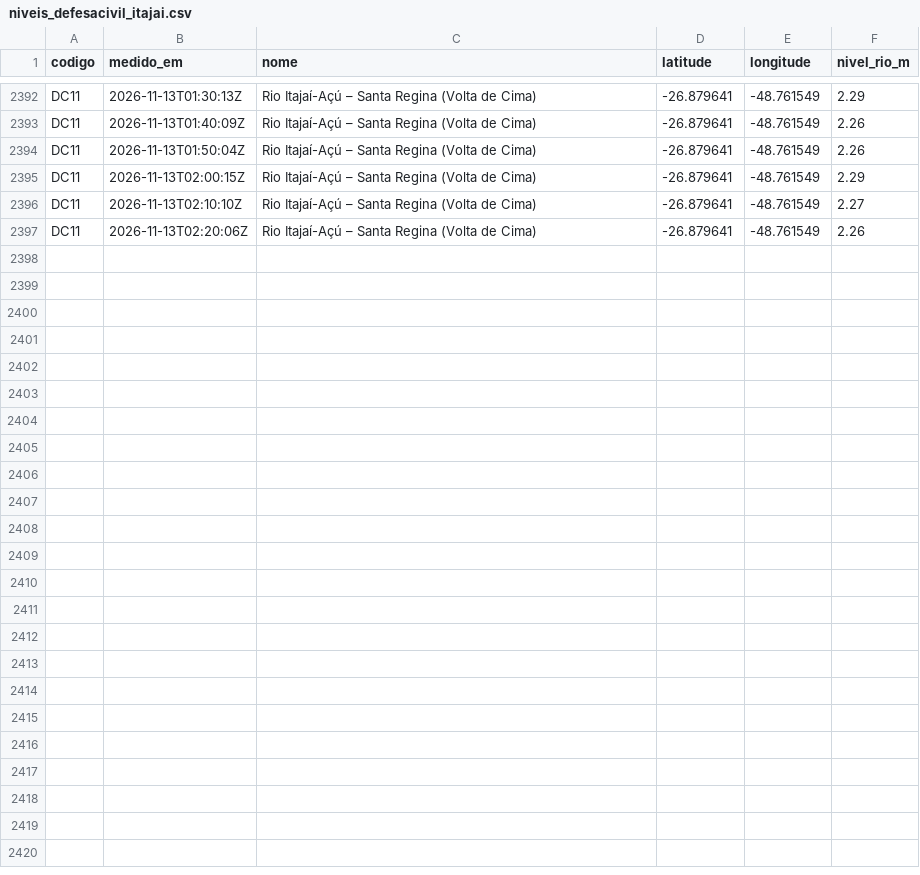
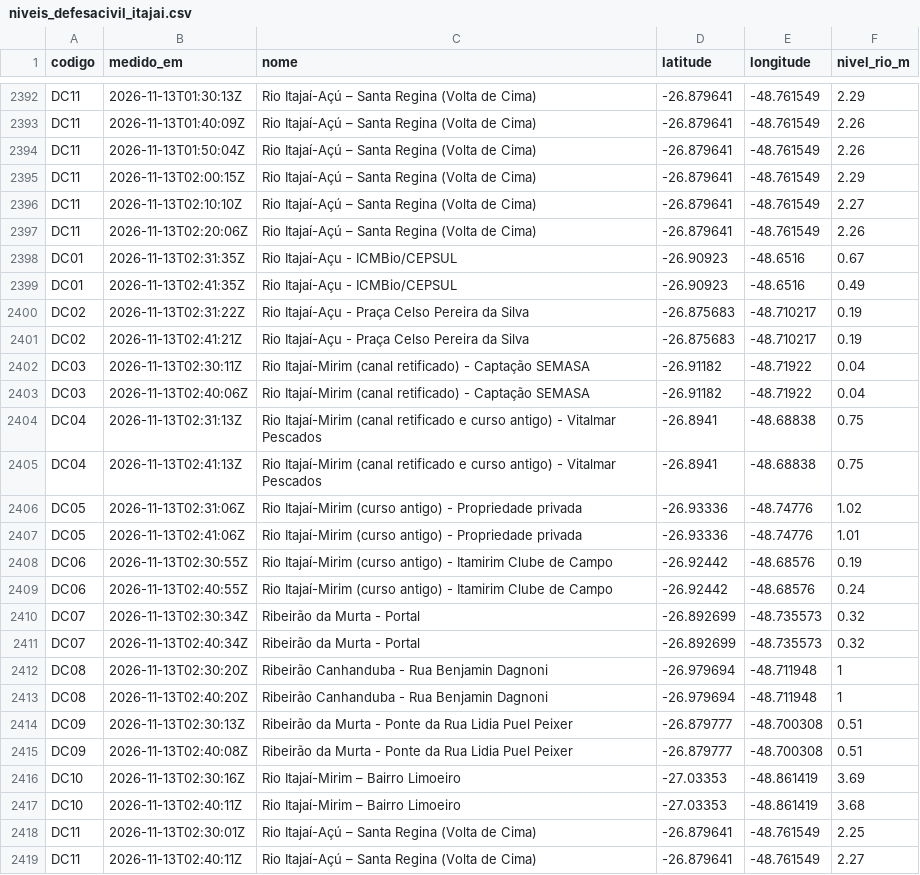
Before and after one commit to soualexandrerocha/20200613-Univali-Projeto-Integrador-1B, a CSV file: dados/niveis_defesacivil_itajai.csv, drawn as a sheet; only a part is shown, gaps mark what is left out; the diff names each change by its address in the sheet, - before the commit and + after, or states it on an @@ line.

```diff
--- a/dados/niveis_defesacivil_itajai.csv
+++ b/dados/niveis_defesacivil_itajai.csv
+row 2398: DC01 | 2026-11-13T02:31:35Z | Rio Itajaí-Açu - ICMBio/CEPSUL | -26.90923 | -48.6516 | 0.67
+row 2399: DC01 | 2026-11-13T02:41:35Z | Rio Itajaí-Açu - ICMBio/CEPSUL | -26.90923 | -48.6516 | 0.49
+row 2400: DC02 | 2026-11-13T02:31:22Z | Rio Itajaí-Açu - Praça Celso Pereira da Silva | -26.875683 | -48.710217 | 0.19
+row 2401: DC02 | 2026-11-13T02:41:21Z | Rio Itajaí-Açu - Praça Celso Pereira da Silva | -26.875683 | -48.710217 | 0.19
+row 2402: DC03 | 2026-11-13T02:30:11Z | Rio Itajaí-Mirim (canal retificado) - Captação SEMASA | -26.91182 | -48.71922 | 0.04
+row 2403: DC03 | 2026-11-13T02:40:06Z | Rio Itajaí-Mirim (canal retificado) - Captação SEMASA | -26.91182 | -48.71922 | 0.04
+row 2404: DC04 | 2026-11-13T02:31:13Z | Rio Itajaí-Mirim (canal retificado e curso antigo) - Vitalmar Pescados | -26.8941 | -48.68838 | 0.75
+row 2405: DC04 | 2026-11-13T02:41:13Z | Rio Itajaí-Mirim (canal retificado e curso antigo) - Vitalmar Pescados | -26.8941 | -48.68838 | 0.75
+row 2406: DC05 | 2026-11-13T02:31:06Z | Rio Itajaí-Mirim (curso antigo) - Propriedade privada | -26.93336 | -48.74776 | 1.02
+row 2407: DC05 | 2026-11-13T02:41:06Z | Rio Itajaí-Mirim (curso antigo) - Propriedade privada | -26.93336 | -48.74776 | 1.01
+row 2408: DC06 | 2026-11-13T02:30:55Z | Rio Itajaí-Mirim (curso antigo) - Itamirim Clube de Campo | -26.92442 | -48.68576 | 0.19
+row 2409: DC06 | 2026-11-13T02:40:55Z | Rio Itajaí-Mirim (curso antigo) - Itamirim Clube de Campo | -26.92442 | -48.68576 | 0.24
+row 2410: DC07 | 2026-11-13T02:30:34Z | Ribeirão da Murta - Portal | -26.892699 | -48.735573 | 0.32
+row 2411: DC07 | 2026-11-13T02:40:34Z | Ribeirão da Murta - Portal | -26.892699 | -48.735573 | 0.32
+row 2412: DC08 | 2026-11-13T02:30:20Z | Ribeirão Canhanduba - Rua Benjamin Dagnoni | -26.979694 | -48.711948 | 1
+row 2413: DC08 | 2026-11-13T02:40:20Z | Ribeirão Canhanduba - Rua Benjamin Dagnoni | -26.979694 | -48.711948 | 1
+row 2414: DC09 | 2026-11-13T02:30:13Z | Ribeirão da Murta - Ponte da Rua Lidia Puel Peixer | -26.879777 | -48.700308 | 0.51
+row 2415: DC09 | 2026-11-13T02:40:08Z | Ribeirão da Murta - Ponte da Rua Lidia Puel Peixer | -26.879777 | -48.700308 | 0.51
+row 2416: DC10 | 2026-11-13T02:30:16Z | Rio Itajaí-Mirim – Bairro Limoeiro | -27.03353 | -48.861419 | 3.69
+row 2417: DC10 | 2026-11-13T02:40:11Z | Rio Itajaí-Mirim – Bairro Limoeiro | -27.03353 | -48.861419 | 3.68
+row 2418: DC11 | 2026-11-13T02:30:01Z | Rio Itajaí-Açú – Santa Regina (Volta de Cima) | -26.879641 | -48.761549 | 2.25
+row 2419: DC11 | 2026-11-13T02:40:11Z | Rio Itajaí-Açú – Santa Regina (Volta de Cima) | -26.879641 | -48.761549 | 2.27
```
Also changed, not shown: 1 other file.
